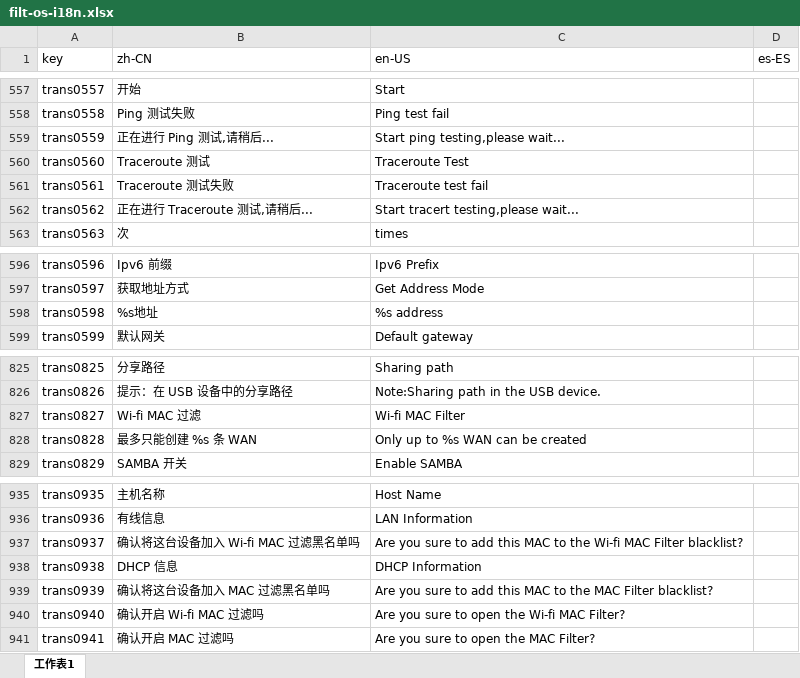
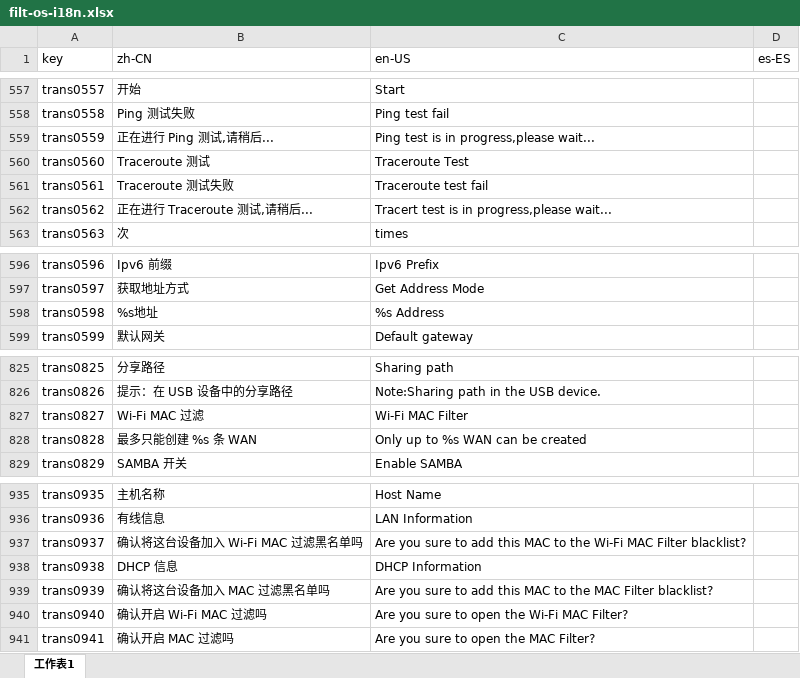
Before and after one commit to ytppp/fhtek-docs, an Excel workbook: filt-os-i18n.xlsx, sheet 工作表1, drawn as a sheet; only a part is shown, gaps mark what is left out; values as stored, in another font and other column widths than the file's, no borders; the diff names each change by its address in the sheet, - before the commit and + after, or states it on an @@ line.

```diff
--- a/filt-os-i18n.xlsx (sheet 工作表1)
+++ b/filt-os-i18n.xlsx (sheet 工作表1)
-C559 (en-US): Start ping testing,please wait...
+C559 (en-US): Ping test is in progress,please wait...
-C562 (en-US): Start tracert testing,please wait...
+C562 (en-US): Tracert test is in progress,please wait...
-C598 (en-US): %s address
+C598 (en-US): %s Address
-B827 (zh-CN): Wi-fi MAC 过滤
+B827 (zh-CN): Wi-Fi MAC 过滤
-C827 (en-US): Wi-fi MAC Filter
+C827 (en-US): Wi-Fi MAC Filter
-B937 (zh-CN): 确认将这台设备加入 Wi-fi MAC 过滤黑名单吗
+B937 (zh-CN): 确认将这台设备加入 Wi-Fi MAC 过滤黑名单吗
-C937 (en-US): …to the Wi-fi MAC Filter…
+C937 (en-US): …to the Wi-Fi MAC Filter…
-B940 (zh-CN): 确认开启 Wi-fi MAC 过滤吗
+B940 (zh-CN): 确认开启 Wi-Fi MAC 过滤吗
-C940 (en-US): Are you sure to open the Wi-fi MAC Filter?
+C940 (en-US): Are you sure to open the Wi-Fi MAC Filter?
```
Also changed, not shown: 2 other files.
